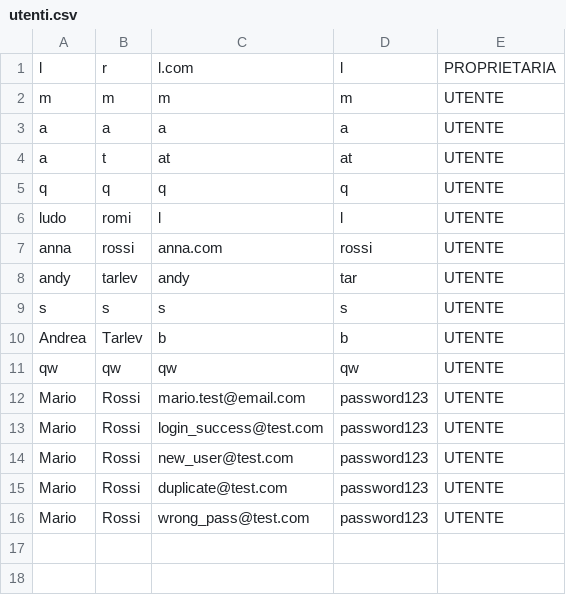
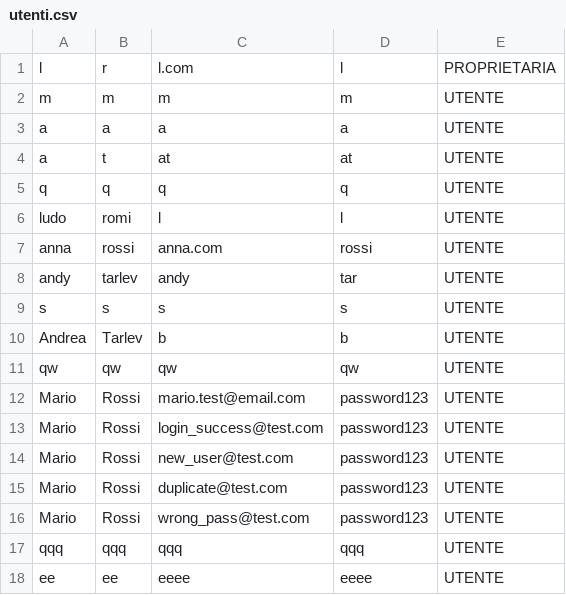
Before and after one commit to LudoR7/ProgettoISPW, a CSV file: ArtigianHair/utenti.csv, drawn as a sheet; the diff names each change by its address in the sheet, - before the commit and + after, or states it on an @@ line.

```diff
--- a/ArtigianHair/utenti.csv
+++ b/ArtigianHair/utenti.csv
+row 17: qqq | qqq | qqq | qqq | UTENTE
+row 18: ee | ee | eeee | eeee | UTENTE
```
Also changed, not shown: ArtigianHair/appuntamenti.csv, ArtigianHair/ordini.csv, 10 other files.
